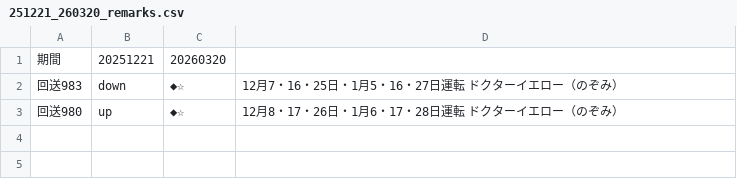
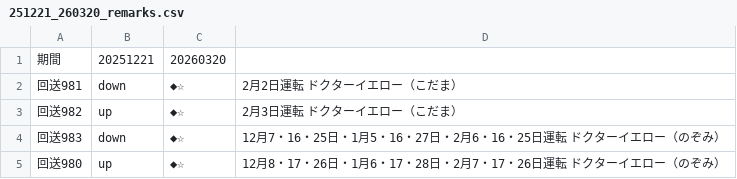
Before and after one commit to togashigg/shinkansen-simulator, a CSV file: shinkansen_simulator/timetable/remarks/251221_260320_remarks.csv, drawn as a sheet.

Commit message:
add Dr.Yellow's timetable

```diff
--- a/shinkansen_simulator/timetable/remarks/251221_260320_remarks.csv
+++ b/shinkansen_simulator/timetable/remarks/251221_260320_remarks.csv
@@ -1,3 +1,5 @@
 期間,20251221,20260320
-回送983,down,◆☆,12月7・16・25日・1月5・16・27日運転　ドクターイエロー（のぞみ）
-回送980,up,◆☆,12月8・17・26日・1月6・17・28日運転　ドクターイエロー（のぞみ）
+回送981,down,◆☆,2月2日運転　ドクターイエロー（こだま）
+回送982,up,◆☆,2月3日運転　ドクターイエロー（こだま）
+回送983,down,◆☆,12月7・16・25日・1月5・16・27日・2月6・16・25日運転　ドクターイエロー（のぞみ）
+回送980,up,◆☆,12月8・17・26日・1月6・17・28日・2月7・17・26日運転　ドクターイエロー（のぞみ）
```
